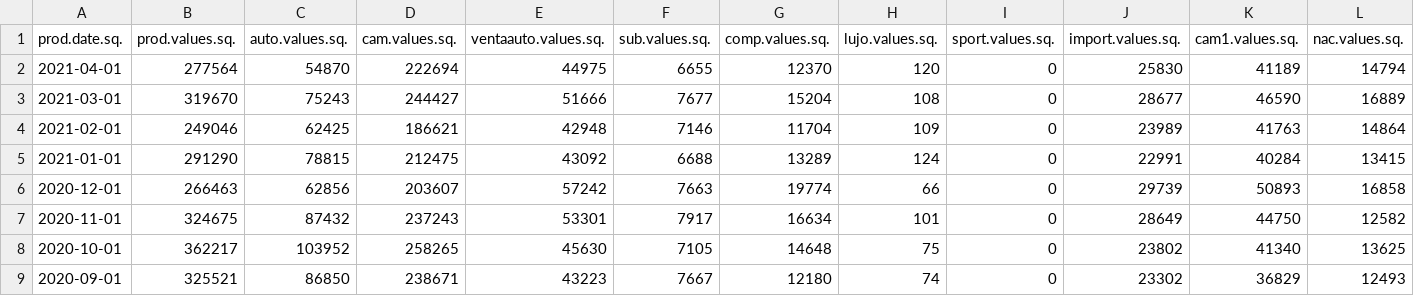
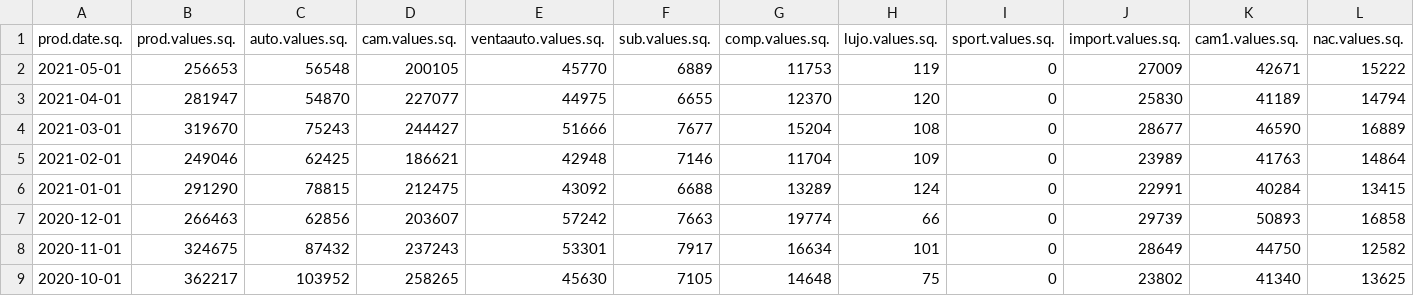
Before and after one commit to SymmetricSymplectic/AsApAnalytics, a CSV file: DATA/automot.csv, drawn as a sheet; only a part is shown; the shorter side is filled out with more unchanged rows; addresses are those after the commit; rows hold the shown columns only; the diff names each change by its address in the sheet, - before the commit and + after, or states it on an @@ line.

```diff
--- a/DATA/automot.csv
+++ b/DATA/automot.csv
+row 2: 2021-05-01 | 256653 | 56548 | 200105 | 45770 | 6889 | 11753 | 119 | 0 | 27009 | 42671 | 15222
-B3 (prod.values.sq.): 277564
+B3 (prod.values.sq.): 281947
-D3 (cam.values.sq.): 222694
+D3 (cam.values.sq.): 227077
```
Also changed, not shown: DATA/inf_mensual.csv, DATA/inf_mensual_interanual.csv, 25 other files.
